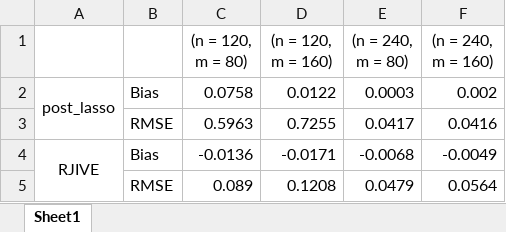
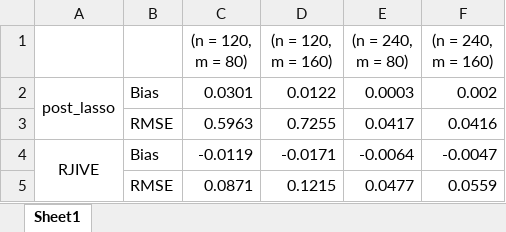
Before and after one commit to metricshilab/many_IV_est_compare, an Excel workbook: report_bias_rmse.xlsx, sheet Sheet1, drawn as a sheet; values as stored, in another font and other column widths than the file's, no borders; removed rows and columns are numbered as before the commit, all else as after; the diff names each change by its address in the sheet, - before the commit and + after, or states it on an @@ line.

Commit message:
updated the bias of post-lasso (120,80)

```diff
--- a/report_bias_rmse.xlsx (sheet Sheet1)
+++ b/report_bias_rmse.xlsx (sheet Sheet1)
-C2 ((n = 120, m = 80)): 0.0758
+C2 ((n = 120, m = 80)): 0.0301
-C4 ((n = 120, m = 80)): -0.0136
+C4 ((n = 120, m = 80)): -0.0119
-E4 ((n = 240, m = 80)): -0.0068
+E4 ((n = 240, m = 80)): -0.0064
-F4 ((n = 240, m = 160)): -0.0049
+F4 ((n = 240, m = 160)): -0.0047
-row 5:  | RMSE | 0.089 | 0.1208 | 0.0479 | 0.0564
+row 5:  | RMSE | 0.0871 | 0.1215 | 0.0477 | 0.0559
```
